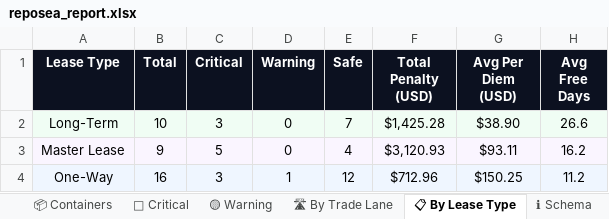
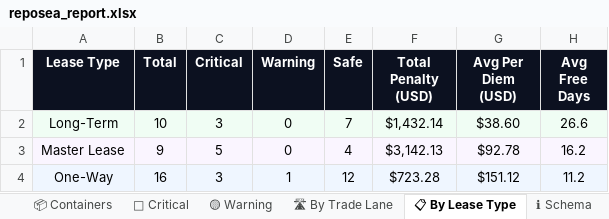
Before and after one commit to rahulmistry18/Reposea_container_optimizer, an Excel workbook: data/exports/reposea_report.xlsx, sheet 📋 By Lease Type, drawn as a sheet; values as stored, in another font and other column widths than the file's, no borders; the diff names each change by its address in the sheet, - before the commit and + after, or states it on an @@ line.

```diff
--- a/data/exports/reposea_report.xlsx (sheet 📋 By Lease Type)
+++ b/data/exports/reposea_report.xlsx (sheet 📋 By Lease Type)
-F2 (Total Penalty (USD)): $1,425.28
+F2 (Total Penalty (USD)): $1,432.14
-G2 (Avg Per Diem (USD)): $38.90
+G2 (Avg Per Diem (USD)): $38.60
-F3 (Total Penalty (USD)): $3,120.93
+F3 (Total Penalty (USD)): $3,142.13
-G3 (Avg Per Diem (USD)): $93.11
+G3 (Avg Per Diem (USD)): $92.78
-F4 (Total Penalty (USD)): $712.96
+F4 (Total Penalty (USD)): $723.28
-G4 (Avg Per Diem (USD)): $150.25
+G4 (Avg Per Diem (USD)): $151.12
```
Also changed, not shown: sheet 📦 Containers, sheet 🔴 Critical, sheet 📊 Dashboard, sheet 🛣 By Trade Lane, sheet 🟡 Warning, 7 other files.
